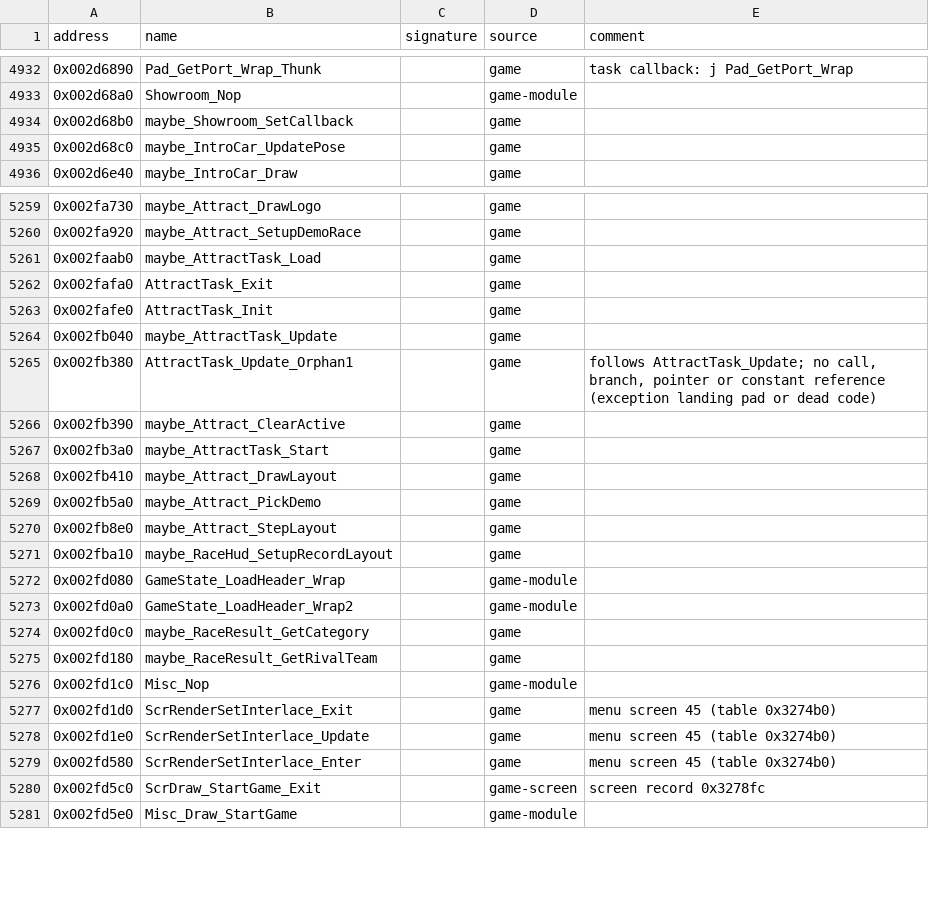
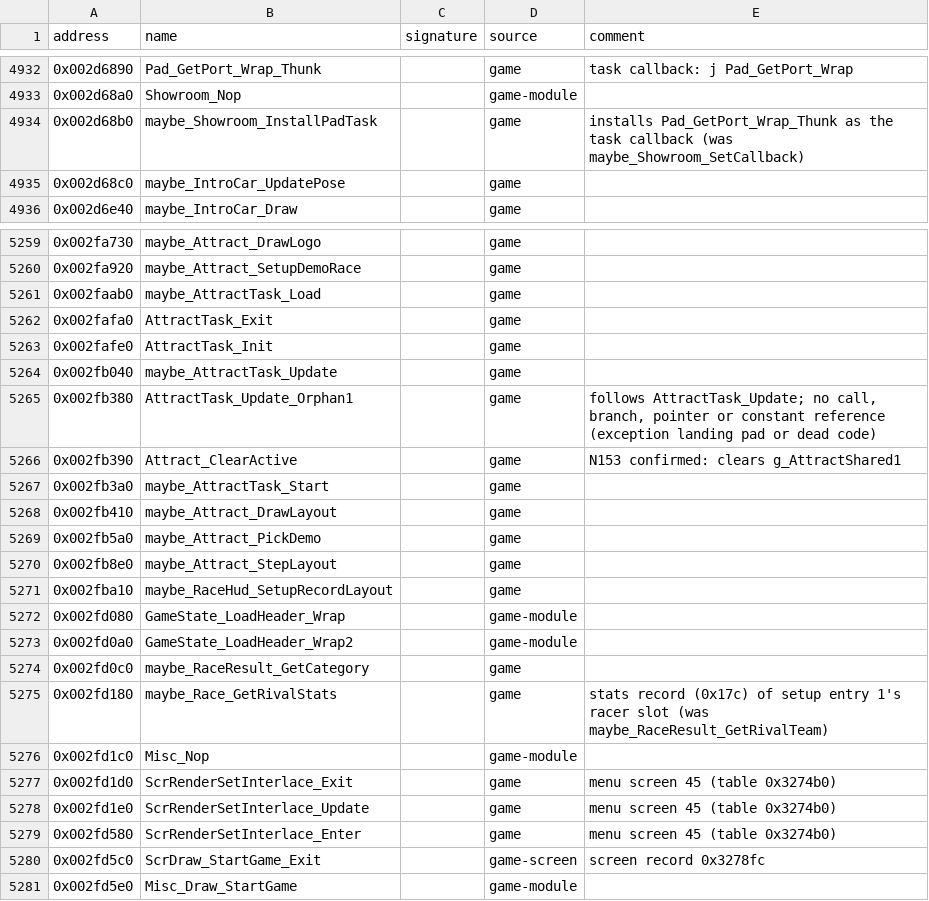
Before and after one commit to ShawnDarr96/Kaido-Decomp-Racer, a CSV file: config/symbols.csv, drawn as a sheet; only a part is shown, gaps mark what is left out.

```diff
--- a/config/symbols.csv
+++ b/config/symbols.csv
@@ -4933,3 +4933,3 @@ address,name,signature,source,comment
 0x002d68a0,Showroom_Nop,,game-module,
-0x002d68b0,maybe_Showroom_SetCallback,,game,
+0x002d68b0,maybe_Showroom_InstallPadTask,,game,installs Pad_GetPort_Wrap_Thunk as the task callback (was maybe_Showroom_SetCallback)
 0x002d68c0,maybe_IntroCar_UpdatePose,,game,
@@ -5265,3 +5265,3 @@ address,name,signature,source,comment
 0x002fb380,AttractTask_Update_Orphan1,,game,"follows AttractTask_Update; no call, branch, pointer or constant reference (exception landing pad or dead code)"
-0x002fb390,maybe_Attract_ClearActive,,game,
+0x002fb390,Attract_ClearActive,,game,N153 confirmed: clears g_AttractShared1
 0x002fb3a0,maybe_AttractTask_Start,,game,
@@ -5274,3 +5274,3 @@ address,name,signature,source,comment
 0x002fd0c0,maybe_RaceResult_GetCategory,,game,
-0x002fd180,maybe_RaceResult_GetRivalTeam,,game,
+0x002fd180,maybe_Race_GetRivalStats,,game,stats record (0x17c) of setup entry 1's racer slot (was maybe_RaceResult_GetRivalTeam)
 0x002fd1c0,Misc_Nop,,game-module,
```
Also changed, not shown: decomp/functions.csv, decomp/xrefs.csv, 16 other files.
